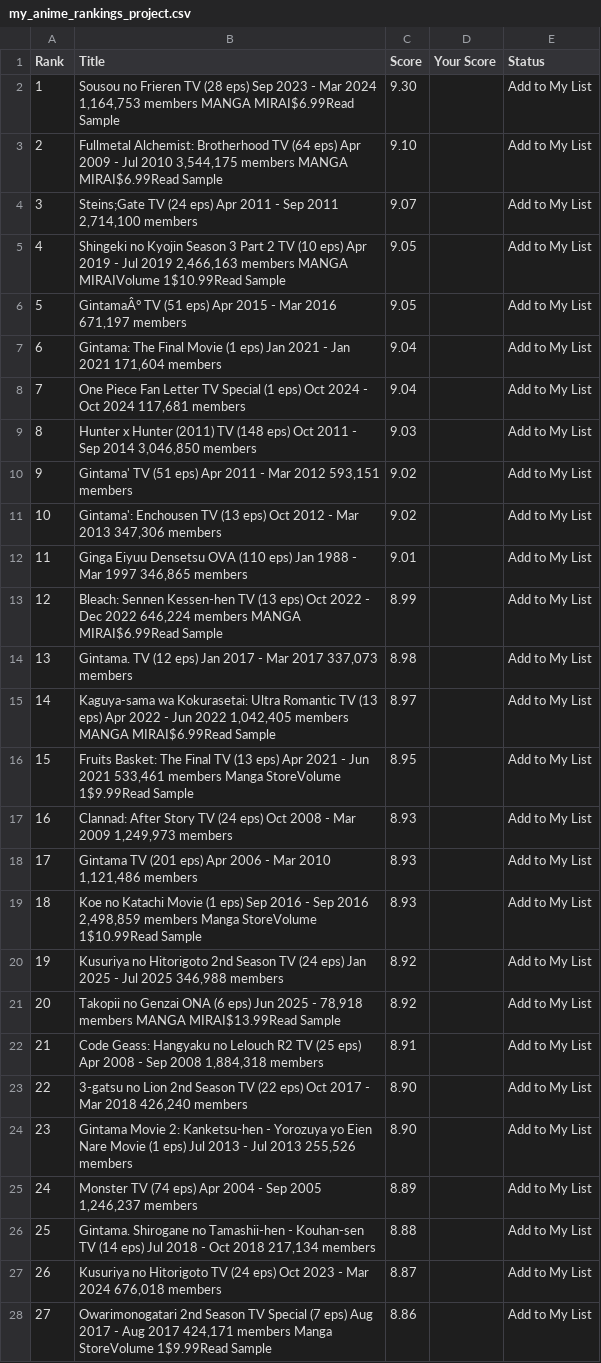
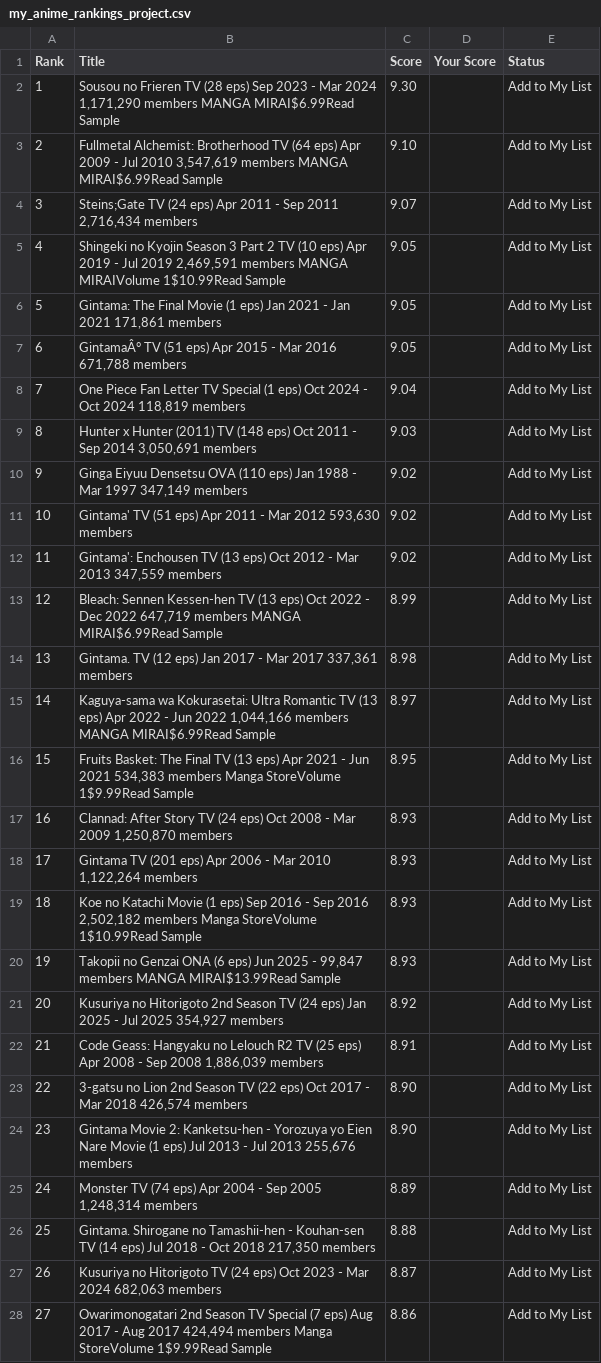
Before and after one commit to suiumkanulanbek/Top-Anime-Ratings, a CSV file: my_anime_rankings_project.csv, drawn as a sheet; only a part is shown; the diff covers the shown part only; the diff names each change by its address in the sheet, - before the commit and + after, or states it on an @@ line.

```diff
--- a/my_anime_rankings_project.csv
+++ b/my_anime_rankings_project.csv
-B2 (Title): …Mar 2024 1,164,753 members MANGA…
+B2 (Title): …Mar 2024 1,171,290 members MANGA…
-B3 (Title): …Jul 2010 3,544,175 members MANGA…
+B3 (Title): …Jul 2010 3,547,619 members MANGA…
-B4 (Title): …Sep 2011 2,714,100 members
+B4 (Title): …Sep 2011 2,716,434 members
-B5 (Title): …Jul 2019 2,466,163 members MANGA…
+B5 (Title): …Jul 2019 2,469,591 members MANGA…
-B6 (Title): GintamaÂ° TV (51 eps) Apr 2015 - Mar 2016 671,197 members
+B6 (Title): Gintama: The Final Movie (1 eps) Jan 2021 - Jan 2021 171,861 members
-B7 (Title): Gintama: The Final Movie (1 eps) Jan 2021 - Jan 2021 171,604 members
+B7 (Title): GintamaÂ° TV (51 eps) Apr 2015 - Mar 2016 671,788 members
-C7 (Score): 9.04
+C7 (Score): 9.05
-B8 (Title): …Oct 2024 117,681 members
+B8 (Title): …Oct 2024 118,819 members
-B9 (Title): …Sep 2014 3,046,850 members
+B9 (Title): …Sep 2014 3,050,691 members
-B10 (Title): Gintama' TV (51 eps) Apr 2011 - Mar 2012 593,151 members
+B10 (Title): Ginga Eiyuu Densetsu OVA (110 eps) Jan 1988 - Mar 1997 347,149 members
-B11 (Title): Gintama': Enchousen TV (13 eps) Oct 2012 - Mar 2013 347,306 members
+B11 (Title): Gintama' TV (51 eps) Apr 2011 - Mar 2012 593,630 members
-B12 (Title): Ginga Eiyuu Densetsu OVA (110 eps) Jan 1988 - Mar 1997 346,865 members
+B12 (Title): Gintama': Enchousen TV (13 eps) Oct 2012 - Mar 2013 347,559 members
-C12 (Score): 9.01
+C12 (Score): 9.02
-B13 (Title): …Dec 2022 646,224 members MANGA…
+B13 (Title): …Dec 2022 647,719 members MANGA…
-B14 (Title): …Mar 2017 337,073 members
+B14 (Title): …Mar 2017 337,361 members
-B15 (Title): …Jun 2022 1,042,405 members MANGA…
+B15 (Title): …Jun 2022 1,044,166 members MANGA…
-B16 (Title): …Jun 2021 533,461 members Manga…
+B16 (Title): …Jun 2021 534,383 members Manga…
-B17 (Title): …Mar 2009 1,249,973 members
+B17 (Title): …Mar 2009 1,250,870 members
-B18 (Title): …Mar 2010 1,121,486 members
+B18 (Title): …Mar 2010 1,122,264 members
-B19 (Title): …Sep 2016 2,498,859 members Manga…
+B19 (Title): …Sep 2016 2,502,182 members Manga…
-B20 (Title): Kusuriya no Hitorigoto 2nd Season TV (24 eps) Jan 2025 - Jul 2025 346,988 members
+B20 (Title): Takopii no Genzai ONA (6 eps) Jun 2025 - 99,847 members MANGA MIRAI$13.99Read Sample
-C20 (Score): 8.92
+C20 (Score): 8.93
-B21 (Title): Takopii no Genzai ONA (6 eps) Jun 2025 - 78,918 members MANGA MIRAI$13.99Read Sample
+B21 (Title): Kusuriya no Hitorigoto 2nd Season TV (24 eps) Jan 2025 - Jul 2025 354,927 members
-B22 (Title): …Sep 2008 1,884,318 members
+B22 (Title): …Sep 2008 1,886,039 members
-B23 (Title): …Mar 2018 426,240 members
+B23 (Title): …Mar 2018 426,574 members
-B24 (Title): …Jul 2013 255,526 members
+B24 (Title): …Jul 2013 255,676 members
-B25 (Title): …Sep 2005 1,246,237 members
+B25 (Title): …Sep 2005 1,248,314 members
-B26 (Title): …Oct 2018 217,134 members
+B26 (Title): …Oct 2018 217,350 members
-B27 (Title): …Mar 2024 676,018 members
+B27 (Title): …Mar 2024 682,063 members
-B28 (Title): …Aug 2017 424,171 members Manga…
+B28 (Title): …Aug 2017 424,494 members Manga…
```
Also changed, not shown: 28 edited cells elsewhere in this file.
